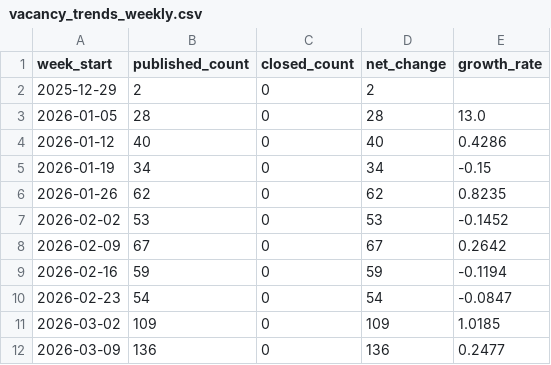
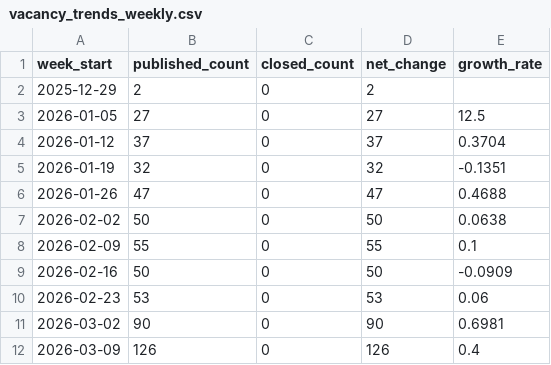
Before and after one commit to vivalabit/swiss-it-jobs-analytics, a CSV file: public_stats/csv/vacancy_trends_weekly.csv, drawn as a sheet; only a part is shown; the diff covers the shown part only.

```diff
--- a/public_stats/csv/vacancy_trends_weekly.csv
+++ b/public_stats/csv/vacancy_trends_weekly.csv
@@ -2,11 +2,11 @@ week_start,published_count,closed_count,net_change,growth_rate
 2025-12-29,2,0,2,
-2026-01-05,28,0,28,13.0
-2026-01-12,40,0,40,0.4286
-2026-01-19,34,0,34,-0.15
-2026-01-26,62,0,62,0.8235
-2026-02-02,53,0,53,-0.1452
-2026-02-09,67,0,67,0.2642
-2026-02-16,59,0,59,-0.1194
-2026-02-23,54,0,54,-0.0847
-2026-03-02,109,0,109,1.0185
-2026-03-09,136,0,136,0.2477
+2026-01-05,27,0,27,12.5
+2026-01-12,37,0,37,0.3704
+2026-01-19,32,0,32,-0.1351
+2026-01-26,47,0,47,0.4688
+2026-02-02,50,0,50,0.0638
+2026-02-09,55,0,55,0.1
+2026-02-16,50,0,50,-0.0909
+2026-02-23,53,0,53,0.06
+2026-03-02,90,0,90,0.6981
+2026-03-09,126,0,126,0.4
```
Also changed, not shown: 1 added row and 28 edited cells elsewhere in this file, public_stats/csv/distribution_city.csv, public_stats/csv/top_frameworks_libraries.csv, 40 other files.
